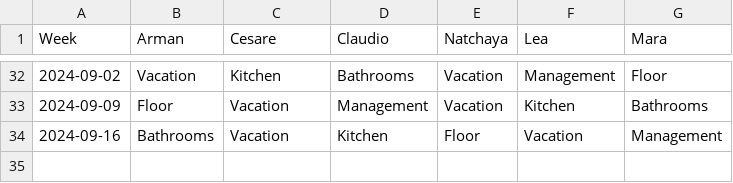
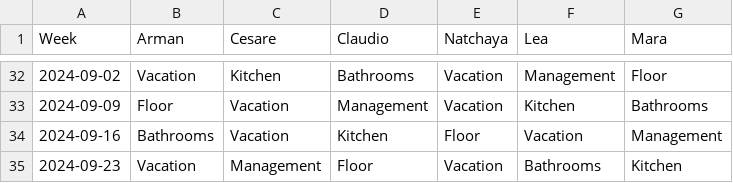
Before and after one commit to shapelessguy/Python-Projects, a CSV file: WG/history.csv, drawn as a sheet; only a part is shown, gaps mark what is left out; the diff names each change by its address in the sheet, - before the commit and + after, or states it on an @@ line.

Commit message:
auto_update

```diff
--- a/WG/history.csv
+++ b/WG/history.csv
+row 35: 2024-09-23 | Vacation | Management | Floor | Vacation | Bathrooms | Kitchen
```
